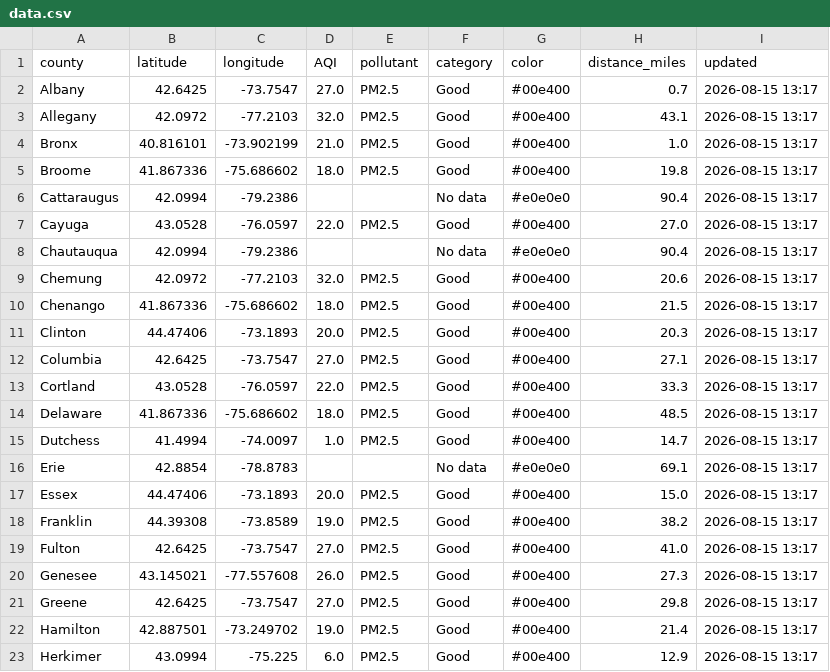
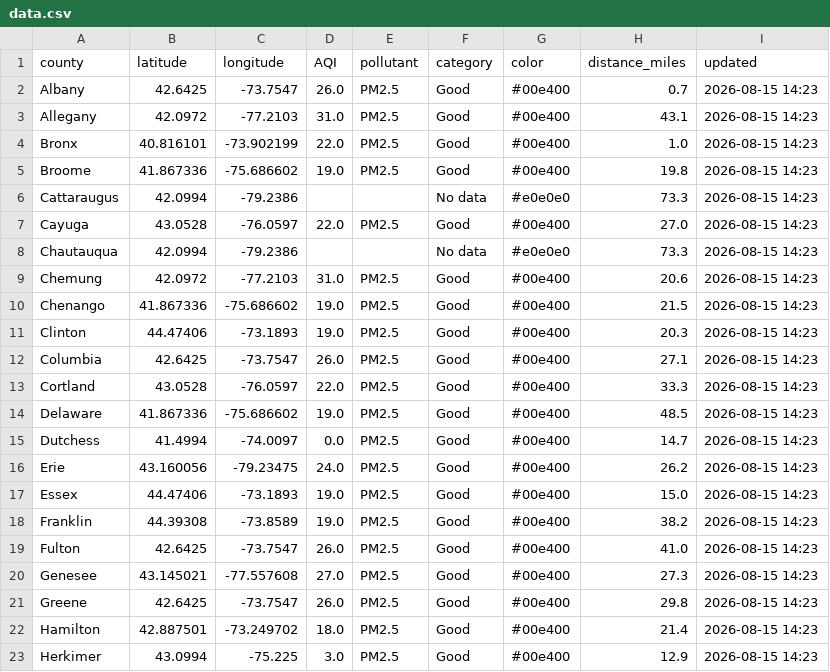
Before and after one commit to somaiyahhafeez/nyc-aqi-map, a CSV file: data.csv, drawn as a sheet; only a part is shown; the diff covers the shown part only.

```diff
--- a/data.csv
+++ b/data.csv
@@ -1,23 +1,23 @@
 county,latitude,longitude,AQI,pollutant,category,color,distance_miles,updated
-Albany,42.6425,-73.7547,27.0,PM2.5,Good,#00e400,0.7,2026-08-15 13:17
-Allegany,42.0972,-77.2103,32.0,PM2.5,Good,#00e400,43.1,2026-08-15 13:17
-Bronx,40.816101,-73.902199,21.0,PM2.5,Good,#00e400,1.0,2026-08-15 13:17
-Broome,41.867336,-75.686602,18.0,PM2.5,Good,#00e400,19.8,2026-08-15 13:17
-Cattaraugus,42.0994,-79.2386,,,No data,#e0e0e0,90.4,2026-08-15 13:17
-Cayuga,43.0528,-76.0597,22.0,PM2.5,Good,#00e400,27.0,2026-08-15 13:17
-Chautauqua,42.0994,-79.2386,,,No data,#e0e0e0,90.4,2026-08-15 13:17
-Chemung,42.0972,-77.2103,32.0,PM2.5,Good,#00e400,20.6,2026-08-15 13:17
-Chenango,41.867336,-75.686602,18.0,PM2.5,Good,#00e400,21.5,2026-08-15 13:17
-Clinton,44.47406,-73.1893,20.0,PM2.5,Good,#00e400,20.3,2026-08-15 13:17
-Columbia,42.6425,-73.7547,27.0,PM2.5,Good,#00e400,27.1,2026-08-15 13:17
-Cortland,43.0528,-76.0597,22.0,PM2.5,Good,#00e400,33.3,2026-08-15 13:17
-Delaware,41.867336,-75.686602,18.0,PM2.5,Good,#00e400,48.5,2026-08-15 13:17
-Dutchess,41.4994,-74.0097,1.0,PM2.5,Good,#00e400,14.7,2026-08-15 13:17
-Erie,42.8854,-78.8783,,,No data,#e0e0e0,69.1,2026-08-15 13:17
-Essex,44.47406,-73.1893,20.0,PM2.5,Good,#00e400,15.0,2026-08-15 13:17
-Franklin,44.39308,-73.8589,19.0,PM2.5,Good,#00e400,38.2,2026-08-15 13:17
-Fulton,42.6425,-73.7547,27.0,PM2.5,Good,#00e400,41.0,2026-08-15 13:17
-Genesee,43.145021,-77.557608,26.0,PM2.5,Good,#00e400,27.3,2026-08-15 13:17
-Greene,42.6425,-73.7547,27.0,PM2.5,Good,#00e400,29.8,2026-08-15 13:17
-Hamilton,42.887501,-73.249702,19.0,PM2.5,Good,#00e400,21.4,2026-08-15 13:17
-Herkimer,43.0994,-75.225,6.0,PM2.5,Good,#00e400,12.9,2026-08-15 13:17
+Albany,42.6425,-73.7547,26.0,PM2.5,Good,#00e400,0.7,2026-08-15 14:23
+Allegany,42.0972,-77.2103,31.0,PM2.5,Good,#00e400,43.1,2026-08-15 14:23
+Bronx,40.816101,-73.902199,22.0,PM2.5,Good,#00e400,1.0,2026-08-15 14:23
+Broome,41.867336,-75.686602,19.0,PM2.5,Good,#00e400,19.8,2026-08-15 14:23
+Cattaraugus,42.0994,-79.2386,,,No data,#e0e0e0,73.3,2026-08-15 14:23
+Cayuga,43.0528,-76.0597,22.0,PM2.5,Good,#00e400,27.0,2026-08-15 14:23
+Chautauqua,42.0994,-79.2386,,,No data,#e0e0e0,73.3,2026-08-15 14:23
+Chemung,42.0972,-77.2103,31.0,PM2.5,Good,#00e400,20.6,2026-08-15 14:23
+Chenango,41.867336,-75.686602,19.0,PM2.5,Good,#00e400,21.5,2026-08-15 14:23
+Clinton,44.47406,-73.1893,19.0,PM2.5,Good,#00e400,20.3,2026-08-15 14:23
+Columbia,42.6425,-73.7547,26.0,PM2.5,Good,#00e400,27.1,2026-08-15 14:23
+Cortland,43.0528,-76.0597,22.0,PM2.5,Good,#00e400,33.3,2026-08-15 14:23
+Delaware,41.867336,-75.686602,19.0,PM2.5,Good,#00e400,48.5,2026-08-15 14:23
+Dutchess,41.4994,-74.0097,0.0,PM2.5,Good,#00e400,14.7,2026-08-15 14:23
+Erie,43.160056,-79.23475,24.0,PM2.5,Good,#00e400,26.2,2026-08-15 14:23
+Essex,44.47406,-73.1893,19.0,PM2.5,Good,#00e400,15.0,2026-08-15 14:23
+Franklin,44.39308,-73.8589,19.0,PM2.5,Good,#00e400,38.2,2026-08-15 14:23
+Fulton,42.6425,-73.7547,26.0,PM2.5,Good,#00e400,41.0,2026-08-15 14:23
+Genesee,43.145021,-77.557608,27.0,PM2.5,Good,#00e400,27.3,2026-08-15 14:23
+Greene,42.6425,-73.7547,26.0,PM2.5,Good,#00e400,29.8,2026-08-15 14:23
+Hamilton,42.887501,-73.249702,18.0,PM2.5,Good,#00e400,21.4,2026-08-15 14:23
+Herkimer,43.0994,-75.225,3.0,PM2.5,Good,#00e400,12.9,2026-08-15 14:23
```
Also changed, not shown: 82 edited cells elsewhere in this file, nyc_data.csv.
